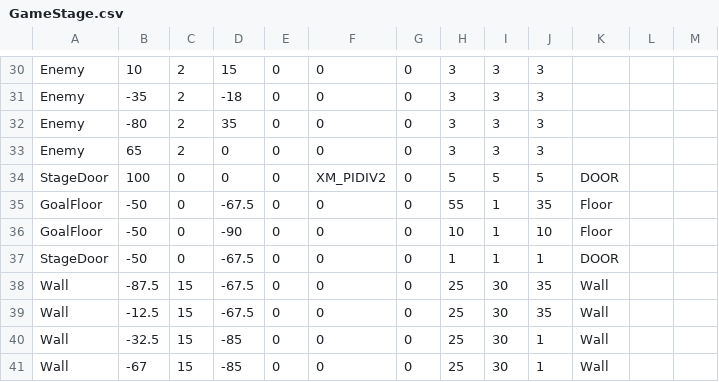
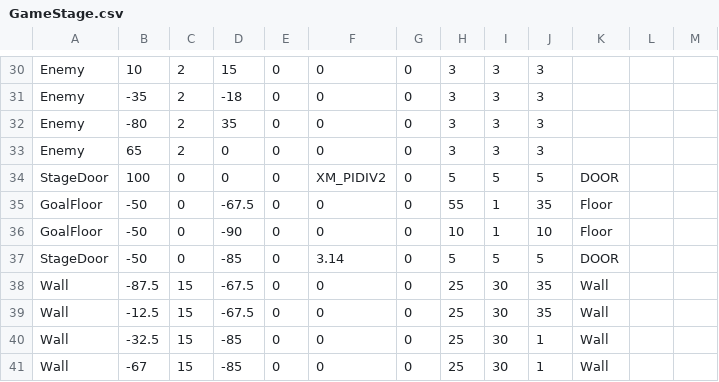
Before and after one commit to wizgame2023/heatroid, a CSV file: media/CSV/GameStage.csv, drawn as a sheet; only a part is shown, gaps mark what is left out.

Commit message:
GameClearSprite準備

```diff
--- a/media/CSV/GameStage.csv
+++ b/media/CSV/GameStage.csv
@@ -36,3 +36,3 @@ GoalFloor,-50,0,-67.5,0,0,0,55,1,35,Floor,,
 GoalFloor,-50,0,-90,0,0,0,10,1,10,Floor,,
-StageDoor,-50,0,-67.5,0,0,0,1,1,1,DOOR,,
+StageDoor,-50,0,-85,0,3.14,0,5,5,5,DOOR,,
 Wall,-87.5,15,-67.5,0,0,0,25,30,35,Wall,,
```
Also changed, not shown: 9 other files.
